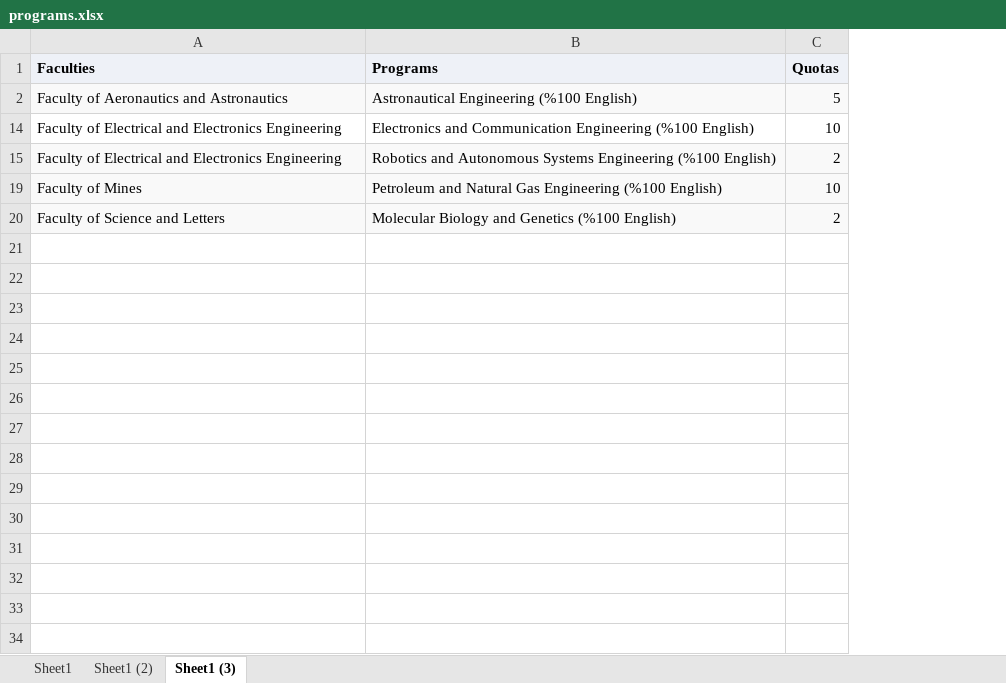
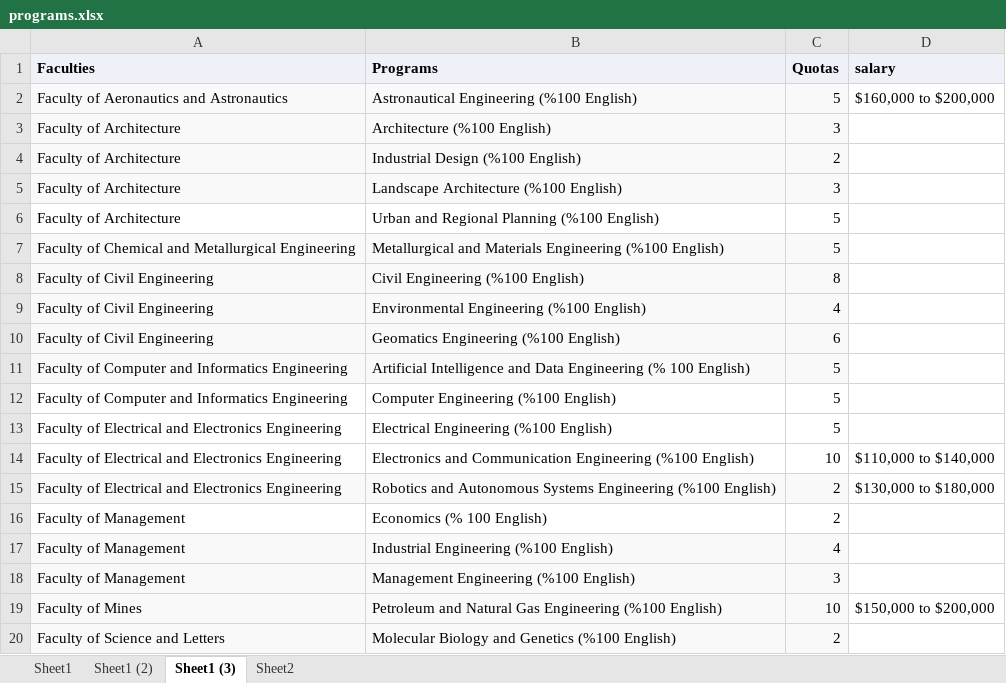
Before and after one commit to negarabelehkoub/University2, an Excel workbook: ITU/programs.xlsx, sheet Sheet1 (3), drawn as a sheet; values as stored, in another font and other column widths than the file's, no borders; the diff names each change by its address in the sheet, - before the commit and + after, or states it on an @@ line.

```diff
--- a/ITU/programs.xlsx (sheet Sheet1 (3))
+++ b/ITU/programs.xlsx (sheet Sheet1 (3))
+sheet tab: Sheet2
+column D (salary), row 2: $160,000 to $200,000; rows 14-15: $110,000 to $140,000 | $130,000 to $180,000; row 19: $150,000 to $200,000
@@ row 3 unhidden: Faculty of Architecture | Architecture (%100 English) | 3 @@
@@ row 4 unhidden: Faculty of Architecture | Industrial Design (%100 English) | 2 @@
@@ row 5 unhidden: Faculty of Architecture | Landscape Architecture (%100 English) | 3 @@
@@ row 6 unhidden: Faculty of Architecture | Urban and Regional Planning (%100 English) | 5 @@
@@ row 7 unhidden: Faculty of Chemical and Metallurgical Engineering | Metallurgical and Materials Engineering (%100 English) | 5 @@
@@ row 8 unhidden: Faculty of Civil Engineering | Civil Engineering (%100 English) | 8 @@
@@ row 9 unhidden: Faculty of Civil Engineering | Environmental Engineering (%100 English) | 4 @@
@@ row 10 unhidden: Faculty of Civil Engineering | Geomatics Engineering (%100 English) | 6 @@
@@ row 11 unhidden: Faculty of Computer and Informatics Engineering | Artificial Intelligence and Data Engineering (% 100 English) | 5 @@
@@ row 12 unhidden: Faculty of Computer and Informatics Engineering | Computer Engineering (%100 English) | 5 @@
@@ row 13 unhidden: Faculty of Electrical and Electronics Engineering | Electrical Engineering (%100 English) | 5 @@
@@ row 16 unhidden: Faculty of Management | Economics (% 100 English) | 2 @@
@@ row 17 unhidden: Faculty of Management | Industrial Engineering (%100 English) | 4 @@
@@ row 18 unhidden: Faculty of Management | Management Engineering (%100 English) | 3 @@
```
Also changed, not shown: ITU/ITUInfo.xlsx, 3 other files.
